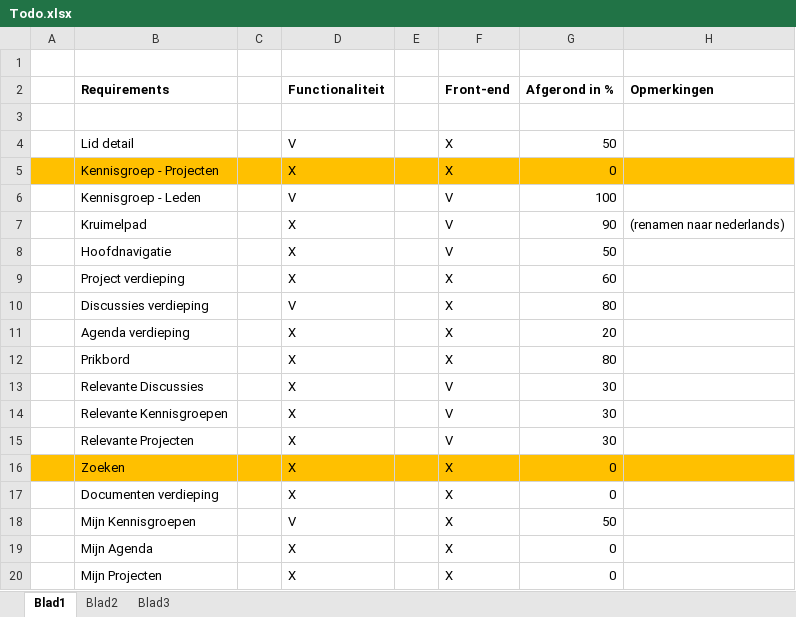
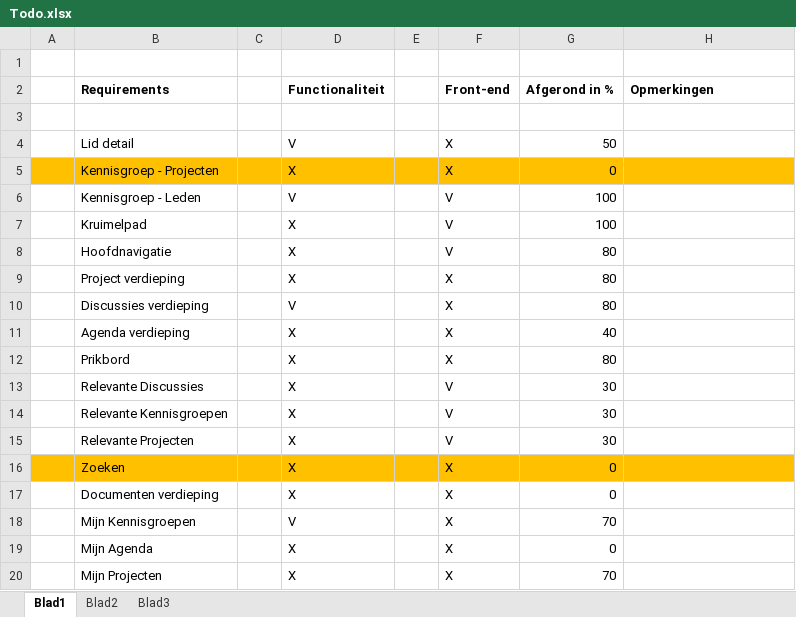
Before and after one commit to wakkomail/community-framework, an Excel workbook: Reservoirdogs/Todo.xlsx, sheet Blad1, drawn as a sheet; values as stored, in another font and other column widths than the file's, no borders; the diff names each change by its address in the sheet, - before the commit and + after, or states it on an @@ line.

```diff
--- a/Reservoirdogs/Todo.xlsx (sheet Blad1)
+++ b/Reservoirdogs/Todo.xlsx (sheet Blad1)
-G7 (Afgerond in %): 90
+G7 (Afgerond in %): 100
-H7 (Opmerkingen): (renamen naar nederlands)
+H7 (Opmerkingen): (empty)
-G8 (Afgerond in %): 50
+G8 (Afgerond in %): 80
-G9 (Afgerond in %): 60
+G9 (Afgerond in %): 80
-G11 (Afgerond in %): 20
+G11 (Afgerond in %): 40
-G18 (Afgerond in %): 50
+G18 (Afgerond in %): 70
-G20 (Afgerond in %): 0
+G20 (Afgerond in %): 70
```
Also changed, not shown: Reservoirdogs/uren.xlsx, 1 other file.
